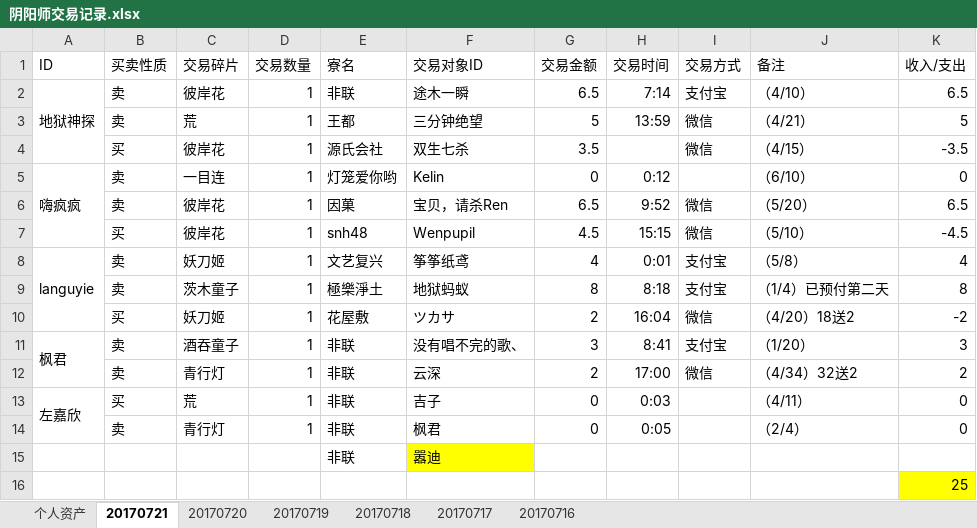
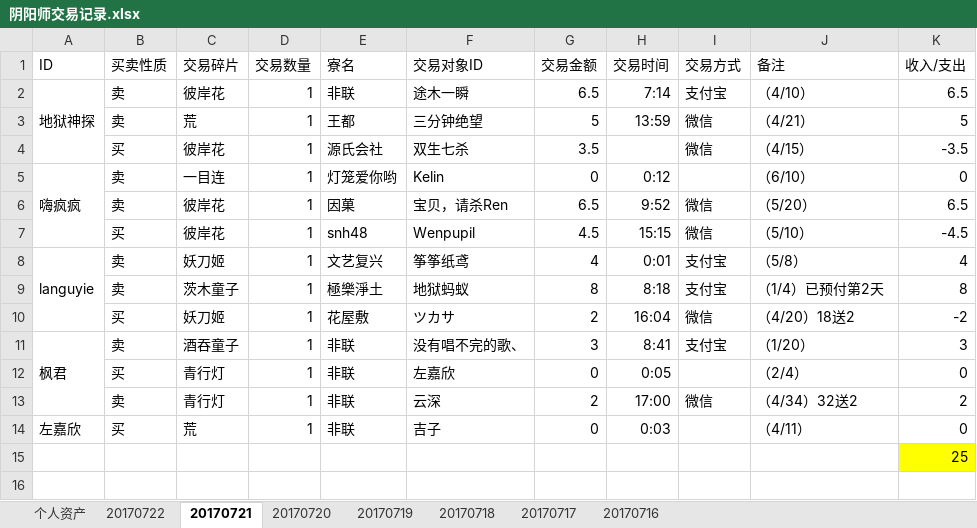
Before and after one commit to ZheS/yys_trade, an Excel workbook: 阴阳师交易记录.xlsx, sheet 20170721, drawn as a sheet; values as stored, in another font and other column widths than the file's, no borders; removed rows and columns are numbered as before the commit, all else as after; the diff names each change by its address in the sheet, - before the commit and + after, or states it on an @@ line.

```diff
--- a/阴阳师交易记录.xlsx (sheet 20170721)
+++ b/阴阳师交易记录.xlsx (sheet 20170721)
+sheet tab: 20170722
-J9 (备注): （1/4）已预付第二天
+J9 (备注): （1/4）已预付第2天
+row 12:  | 买 | 青行灯 | 1 | 非联 | 左嘉欣 | 0 | 0:05 |  | （2/4） | 0
-A13:A14 merged
-row 14:  | 卖 | 青行灯 | 1 | 非联 | 枫君 | 0 | 0:05 |  | （2/4） | 0
-row 15:  |  |  |  | 非联 | 嚣迪
```
Also changed, not shown: sheet 个人资产.
